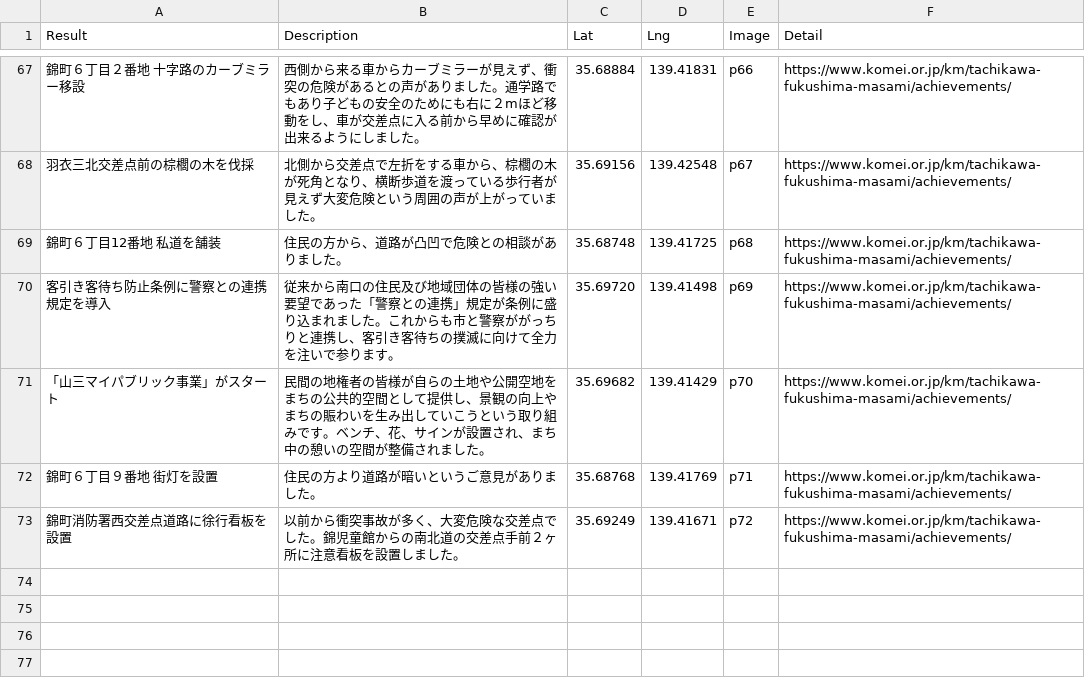
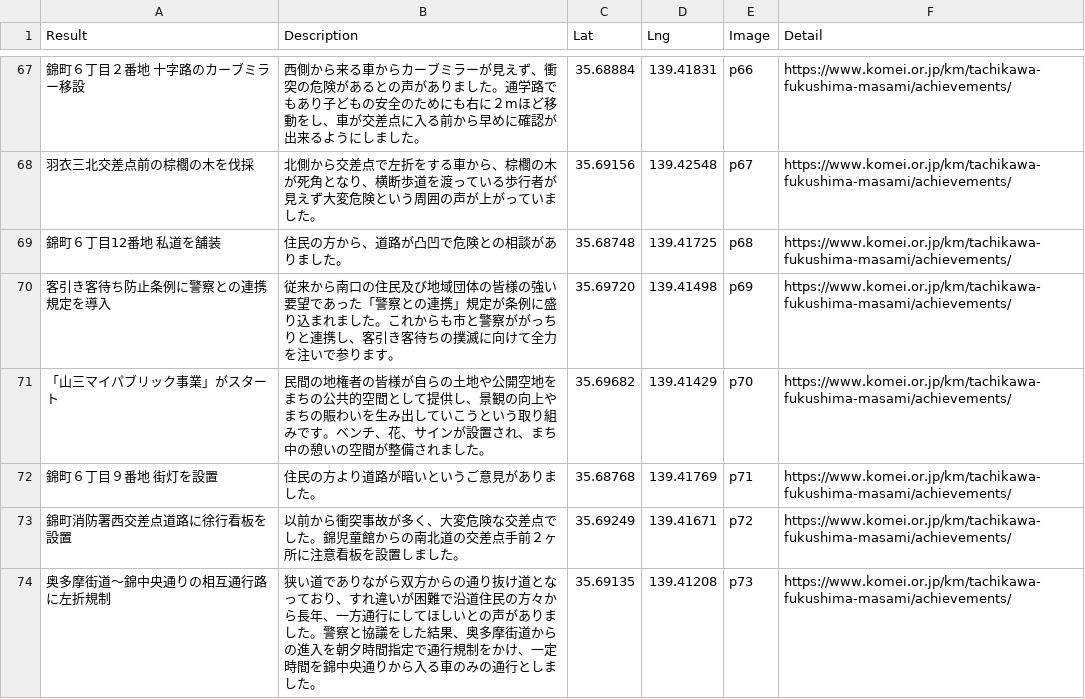
Before and after one commit to komeimap/tachikawa2022, a CSV file: data.csv, drawn as a sheet; only a part is shown, gaps mark what is left out; the diff names each change by its address in the sheet, - before the commit and + after, or states it on an @@ line.

Commit message:
Update data.csv

```diff
--- a/data.csv
+++ b/data.csv
+row 74: 奥多摩街道～錦中央通りの相互通行路に左折規制 | 狭い道でありながら双方からの通り抜け道となっており、すれ違いが困難で沿道住民の方々から長年、一方通行にしてほしいとの声がありました。警察と協議をした結果、奥多摩街道からの進入を朝夕時間指定で通行規制をかけ、一定時間を錦中央通りから入る車のみの通行としました。 | 35.69135 | 139.41208 | p73 | https://www.komei.or.jp/km/tachikawa-fukushima-masami/achievements/
```
